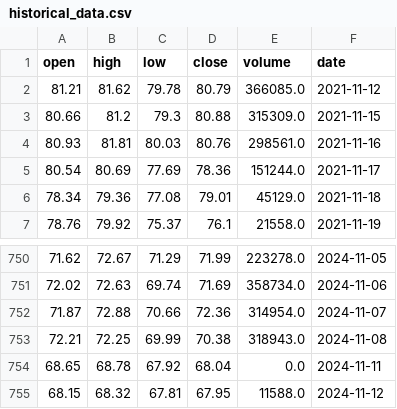
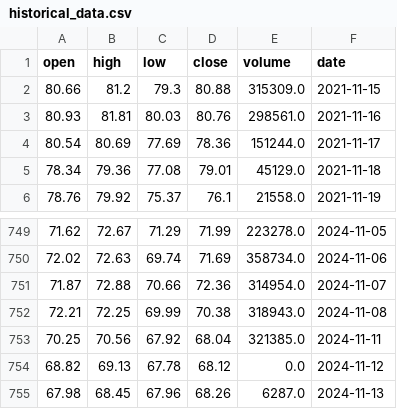
Before and after one commit to AnatolPoiata/oilforecast, a CSV file: historical_data.csv, drawn as a sheet; only a part is shown, gaps mark what is left out.

```diff
--- a/historical_data.csv
+++ b/historical_data.csv
@@ -1,3 +1,2 @@
 open,high,low,close,volume,date
-81.21,81.62,79.78,80.79,366085.0,2021-11-12
 80.66,81.2,79.3,80.88,315309.0,2021-11-15
@@ -753,3 +752,4 @@ open,high,low,close,volume,date
 72.21,72.25,69.99,70.38,318943.0,2024-11-08
-68.65,68.78,67.92,68.04,0.0,2024-11-11
-68.15,68.32,67.81,67.95,11588.0,2024-11-12
+70.25,70.56,67.92,68.04,321385.0,2024-11-11
+68.82,69.13,67.78,68.12,0.0,2024-11-12
+67.98,68.45,67.96,68.26,6287.0,2024-11-13
```
Also changed, not shown: forecast_data.csv.
